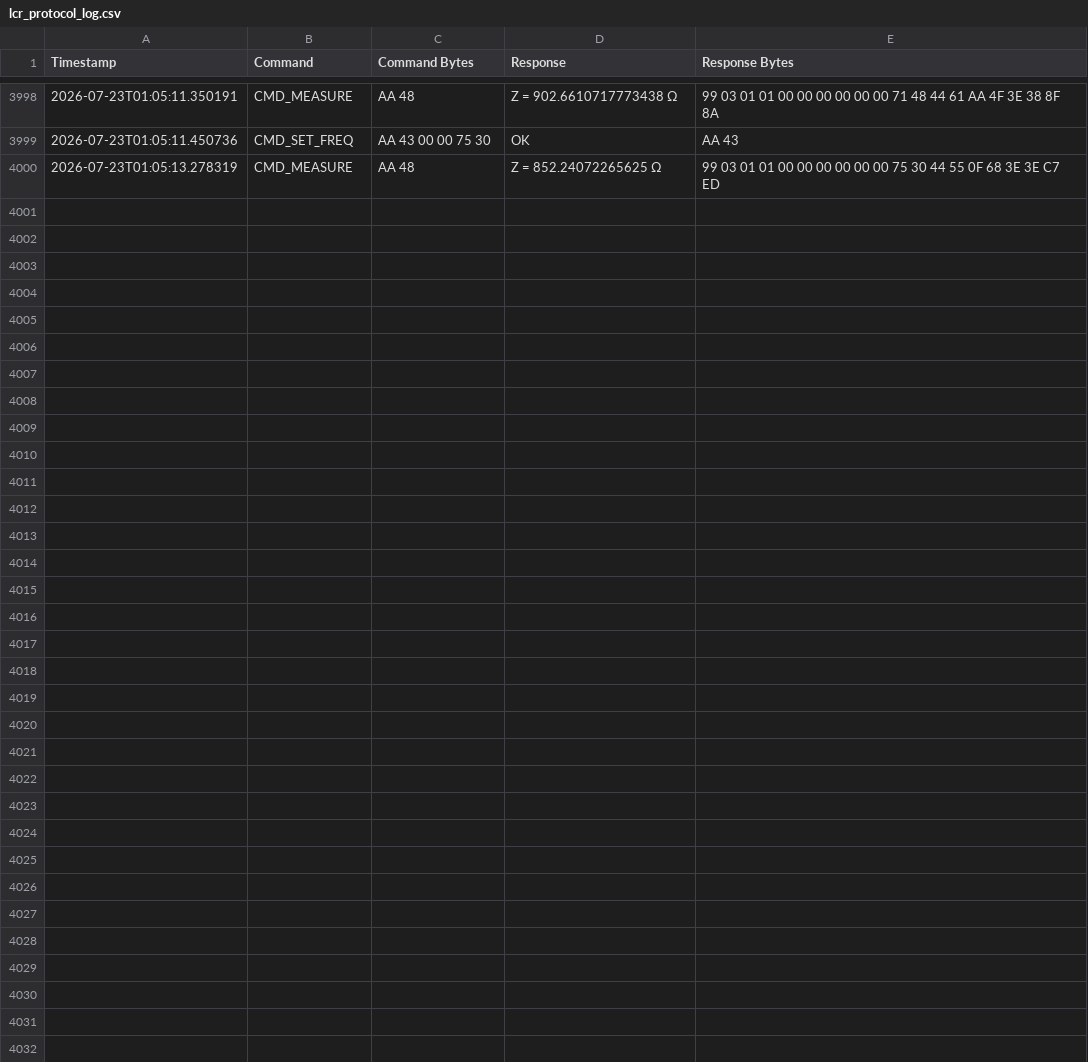
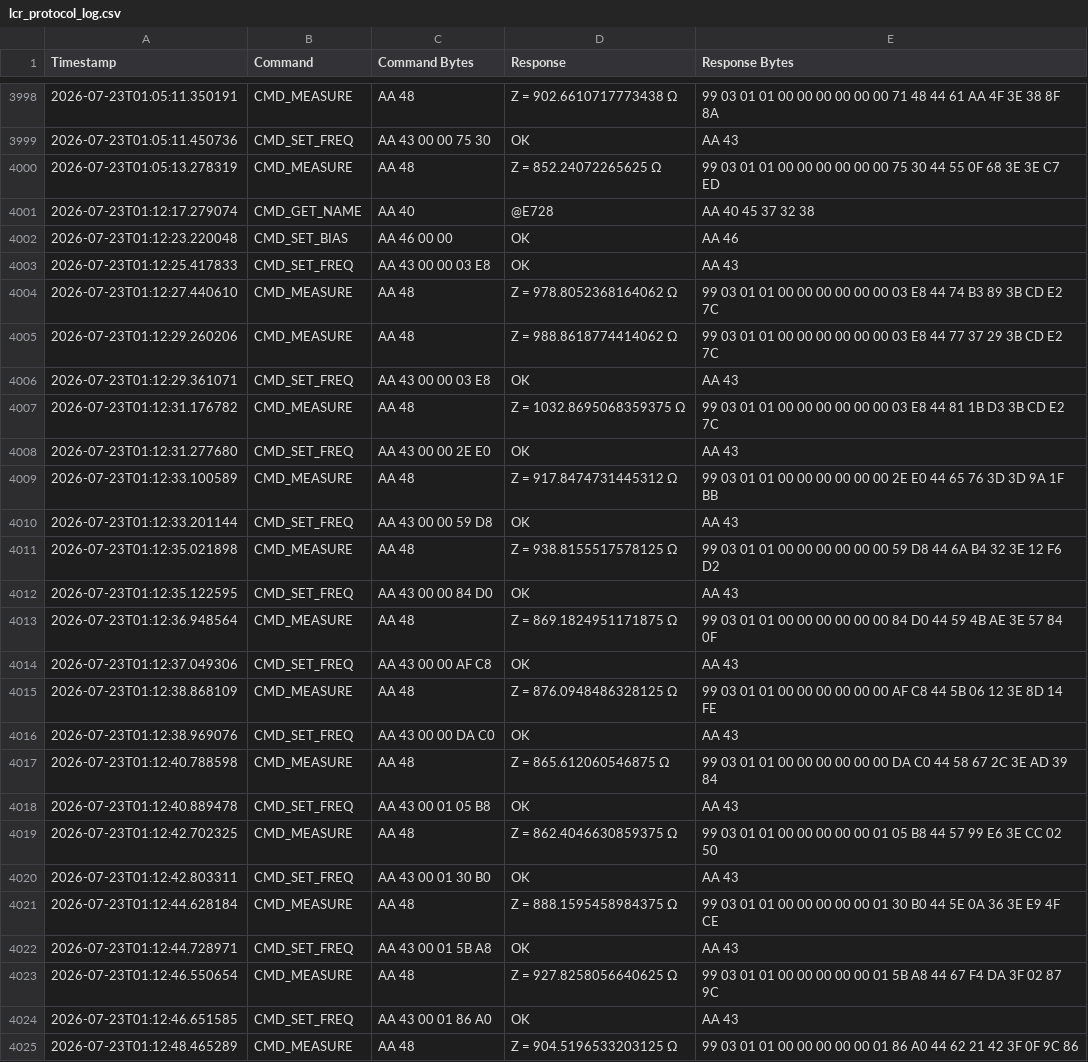
Before and after one commit to kosmokot45/ready-simple-lcr, a CSV file: lcr_protocol_log.csv, drawn as a sheet; only a part is shown, gaps mark what is left out; the diff names each change by its address in the sheet, - before the commit and + after, or states it on an @@ line.

```diff
--- a/lcr_protocol_log.csv
+++ b/lcr_protocol_log.csv
+row 4001: 2026-07-23T01:12:17.279074 | CMD_GET_NAME | AA 40 | @E728 | AA 40 45 37 32 38
+row 4002: 2026-07-23T01:12:23.220048 | CMD_SET_BIAS | AA 46 00 00 | OK | AA 46
+row 4003: 2026-07-23T01:12:25.417833 | CMD_SET_FREQ | AA 43 00 00 03 E8 | OK | AA 43
+row 4004: 2026-07-23T01:12:27.440610 | CMD_MEASURE | AA 48 | Z = 978.8052368164062 Ω | 99 03 01 01 00 00 00 00 00 00 03 E8 44 74 B3 89 3B CD E2 7C
+row 4005: 2026-07-23T01:12:29.260206 | CMD_MEASURE | AA 48 | Z = 988.8618774414062 Ω | 99 03 01 01 00 00 00 00 00 00 03 E8 44 77 37 29 3B CD E2 7C
+row 4006: 2026-07-23T01:12:29.361071 | CMD_SET_FREQ | AA 43 00 00 03 E8 | OK | AA 43
+row 4007: 2026-07-23T01:12:31.176782 | CMD_MEASURE | AA 48 | Z = 1032.8695068359375 Ω | 99 03 01 01 00 00 00 00 00 00 03 E8 44 81 1B D3 3B CD E2 7C
+row 4008: 2026-07-23T01:12:31.277680 | CMD_SET_FREQ | AA 43 00 00 2E E0 | OK | AA 43
+row 4009: 2026-07-23T01:12:33.100589 | CMD_MEASURE | AA 48 | Z = 917.8474731445312 Ω | 99 03 01 01 00 00 00 00 00 00 2E E0 44 65 76 3D 3D 9A 1F BB
+row 4010: 2026-07-23T01:12:33.201144 | CMD_SET_FREQ | AA 43 00 00 59 D8 | OK | AA 43
+row 4011: 2026-07-23T01:12:35.021898 | CMD_MEASURE | AA 48 | Z = 938.8155517578125 Ω | 99 03 01 01 00 00 00 00 00 00 59 D8 44 6A B4 32 3E 12 F6 D2
+row 4012: 2026-07-23T01:12:35.122595 | CMD_SET_FREQ | AA 43 00 00 84 D0 | OK | AA 43
+row 4013: 2026-07-23T01:12:36.948564 | CMD_MEASURE | AA 48 | Z = 869.1824951171875 Ω | 99 03 01 01 00 00 00 00 00 00 84 D0 44 59 4B AE 3E 57 84 0F
+row 4014: 2026-07-23T01:12:37.049306 | CMD_SET_FREQ | AA 43 00 00 AF C8 | OK | AA 43
+row 4015: 2026-07-23T01:12:38.868109 | CMD_MEASURE | AA 48 | Z = 876.0948486328125 Ω | 99 03 01 01 00 00 00 00 00 00 AF C8 44 5B 06 12 3E 8D 14 FE
+row 4016: 2026-07-23T01:12:38.969076 | CMD_SET_FREQ | AA 43 00 00 DA C0 | OK | AA 43
+row 4017: 2026-07-23T01:12:40.788598 | CMD_MEASURE | AA 48 | Z = 865.612060546875 Ω | 99 03 01 01 00 00 00 00 00 00 DA C0 44 58 67 2C 3E AD 39 84
+row 4018: 2026-07-23T01:12:40.889478 | CMD_SET_FREQ | AA 43 00 01 05 B8 | OK | AA 43
+row 4019: 2026-07-23T01:12:42.702325 | CMD_MEASURE | AA 48 | Z = 862.4046630859375 Ω | 99 03 01 01 00 00 00 00 00 01 05 B8 44 57 99 E6 3E CC 02 50
+row 4020: 2026-07-23T01:12:42.803311 | CMD_SET_FREQ | AA 43 00 01 30 B0 | OK | AA 43
+row 4021: 2026-07-23T01:12:44.628184 | CMD_MEASURE | AA 48 | Z = 888.1595458984375 Ω | 99 03 01 01 00 00 00 00 00 01 30 B0 44 5E 0A 36 3E E9 4F CE
+row 4022: 2026-07-23T01:12:44.728971 | CMD_SET_FREQ | AA 43 00 01 5B A8 | OK | AA 43
+row 4023: 2026-07-23T01:12:46.550654 | CMD_MEASURE | AA 48 | Z = 927.8258056640625 Ω | 99 03 01 01 00 00 00 00 00 01 5B A8 44 67 F4 DA 3F 02 87 9C
+row 4024: 2026-07-23T01:12:46.651585 | CMD_SET_FREQ | AA 43 00 01 86 A0 | OK | AA 43
+row 4025: 2026-07-23T01:12:48.465289 | CMD_MEASURE | AA 48 | Z = 904.5196533203125 Ω | 99 03 01 01 00 00 00 00 00 01 86 A0 44 62 21 42 3F 0F 9C 86
```
Also changed, not shown: 6 other files.
